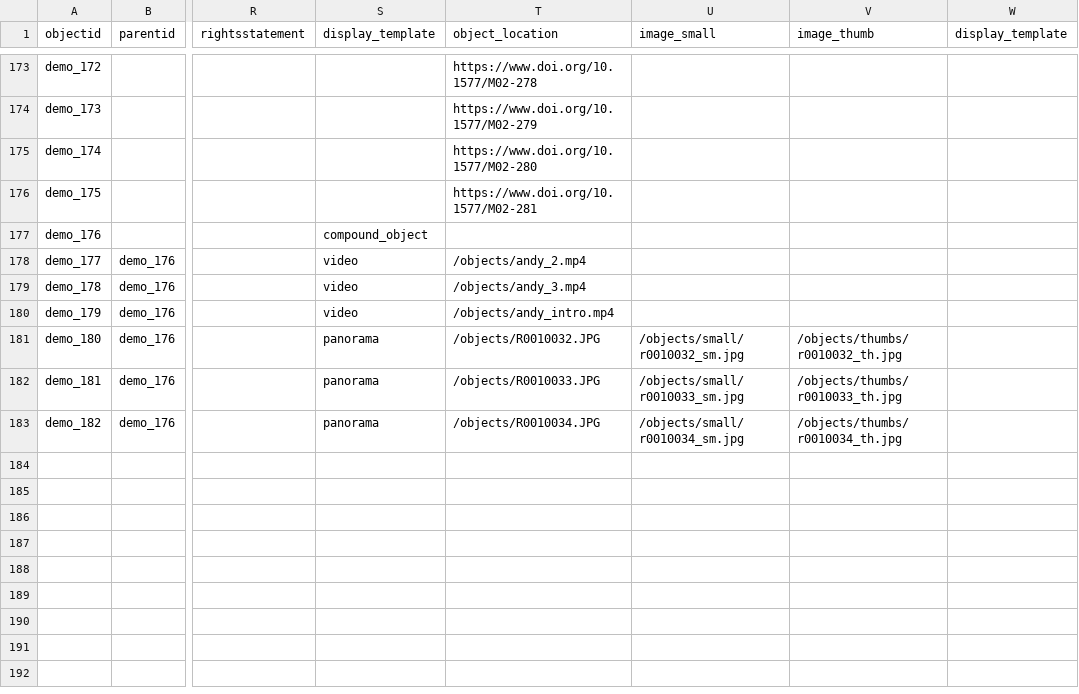
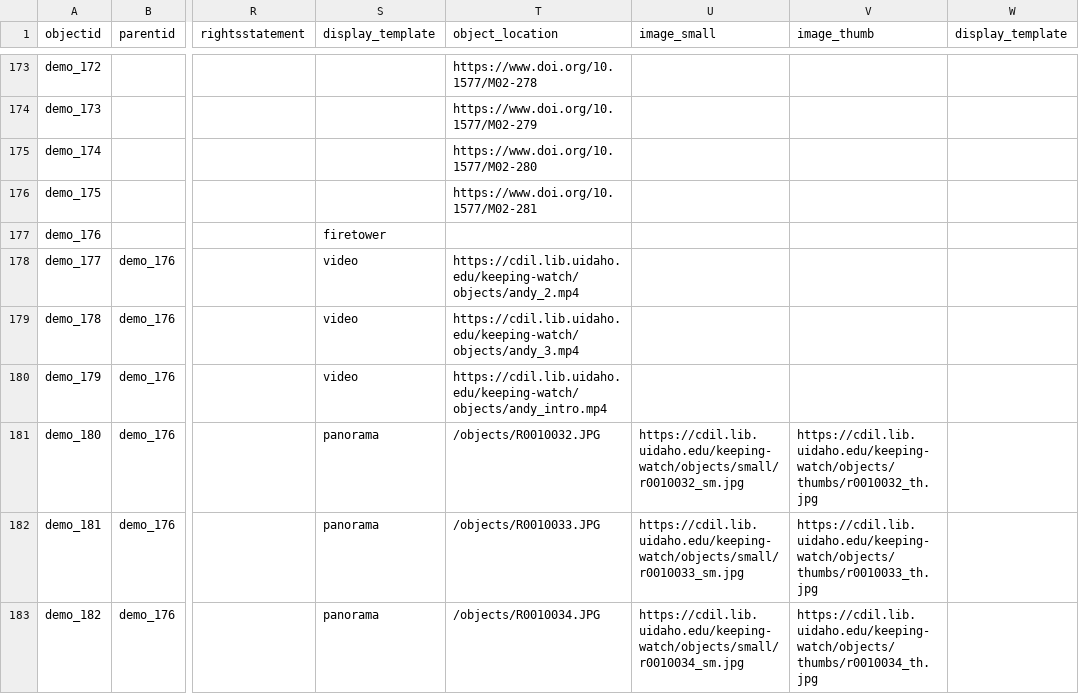
Before and after one commit to thecdil/keepingwatch, a CSV file: _data/keepingwatch.csv, drawn as a sheet; only a part is shown, gaps mark what is left out; the diff names each change by its address in the sheet, - before the commit and + after, or states it on an @@ line.

Commit message:
fix metadata for remote objects

```diff
--- a/_data/keepingwatch.csv
+++ b/_data/keepingwatch.csv
-S177 (display_template): compound_object
+S177 (display_template): firetower
-T178 (object_location): /objects/andy_2.mp4
+T178 (object_location): https://cdil.lib.uidaho.edu/keeping-watch/objects/andy_2.mp4
-T179 (object_location): /objects/andy_3.mp4
+T179 (object_location): https://cdil.lib.uidaho.edu/keeping-watch/objects/andy_3.mp4
-T180 (object_location): /objects/andy_intro.mp4
+T180 (object_location): https://cdil.lib.uidaho.edu/keeping-watch/objects/andy_intro.mp4
-U181 (image_small): /objects/small/r0010032_sm.jpg
+U181 (image_small): https://cdil.lib.uidaho.edu/keeping-watch/objects/small/r0010032_sm.jpg
-V181 (image_thumb): /objects/thumbs/r0010032_th.jpg
+V181 (image_thumb): https://cdil.lib.uidaho.edu/keeping-watch/objects/thumbs/r0010032_th.jpg
-U182 (image_small): /objects/small/r0010033_sm.jpg
+U182 (image_small): https://cdil.lib.uidaho.edu/keeping-watch/objects/small/r0010033_sm.jpg
-V182 (image_thumb): /objects/thumbs/r0010033_th.jpg
+V182 (image_thumb): https://cdil.lib.uidaho.edu/keeping-watch/objects/thumbs/r0010033_th.jpg
-U183 (image_small): /objects/small/r0010034_sm.jpg
+U183 (image_small): https://cdil.lib.uidaho.edu/keeping-watch/objects/small/r0010034_sm.jpg
-V183 (image_thumb): /objects/thumbs/r0010034_th.jpg
+V183 (image_thumb): https://cdil.lib.uidaho.edu/keeping-watch/objects/thumbs/r0010034_th.jpg
```
